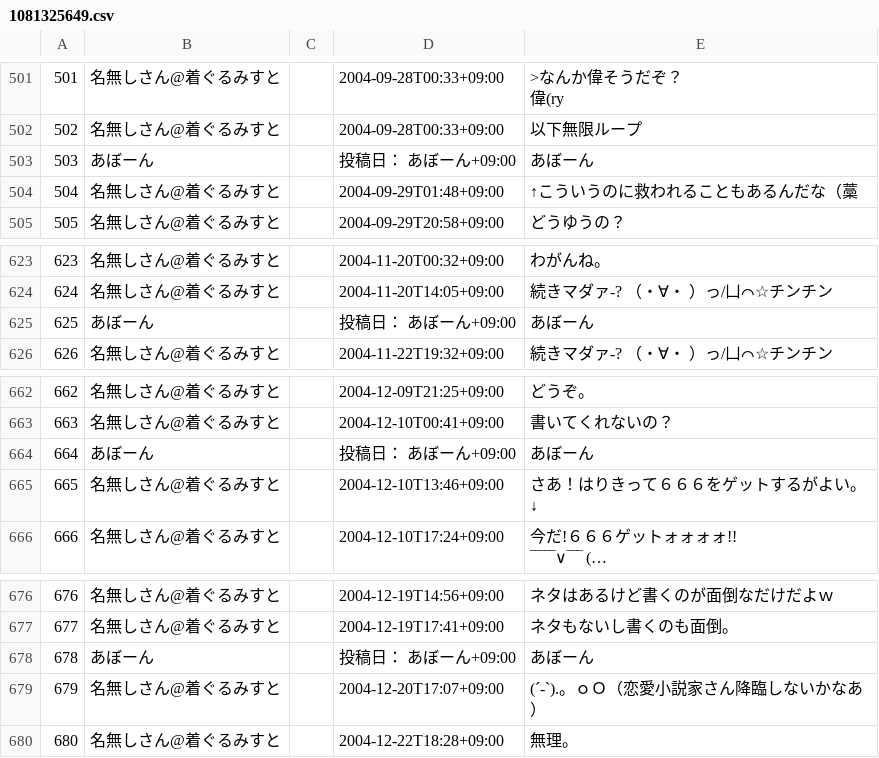
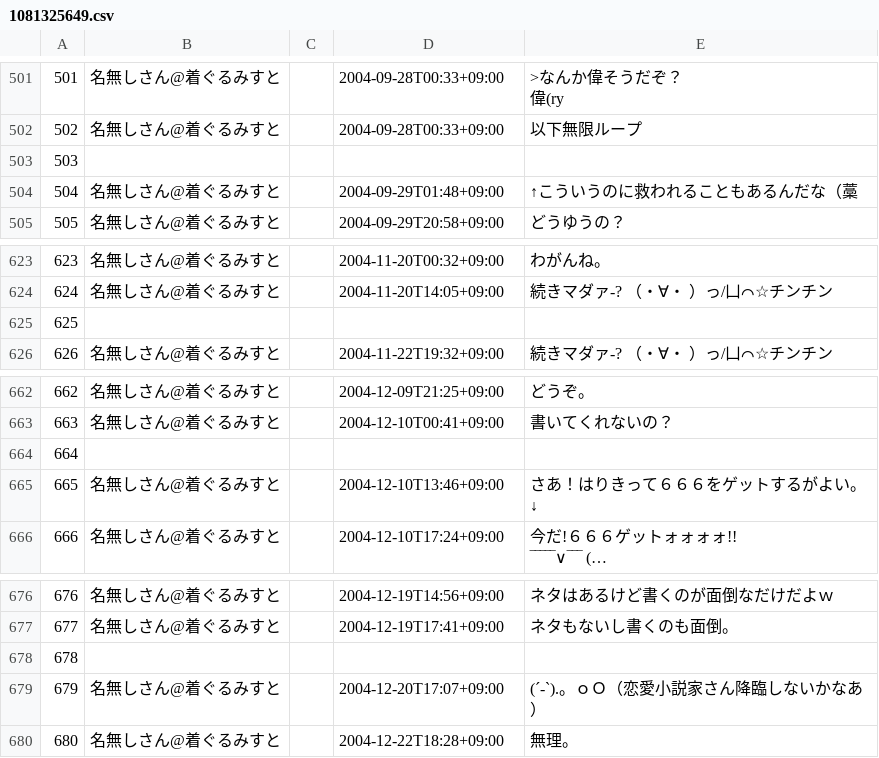
Before and after one commit to qq542vev/kigurumi-novels, a CSV file: docs/src/csv/1081325649.csv, drawn as a sheet; only a part is shown, gaps mark what is left out; long unchanged cells end in …; the diff names each change by its address in the sheet, - before the commit and + after, or states it on an @@ line.

```diff
--- a/docs/src/csv/1081325649.csv
+++ b/docs/src/csv/1081325649.csv
-B503: あぼーん
+B503: (empty)
-D503: 投稿日： あぼーん+09:00
+D503: (empty)
-E503: あぼーん
+E503: (empty)
-B625: あぼーん
+B625: (empty)
-D625: 投稿日： あぼーん+09:00
+D625: (empty)
-E625: あぼーん
+E625: (empty)
-B664: あぼーん
+B664: (empty)
-D664: 投稿日： あぼーん+09:00
+D664: (empty)
-E664: あぼーん
+E664: (empty)
-B678: あぼーん
+B678: (empty)
-D678: 投稿日： あぼーん+09:00
+D678: (empty)
-E678: あぼーん
+E678: (empty)
```
Also changed, not shown: docs/src/csv/1067870090.csv, docs/src/csv/1247437212.csv.
